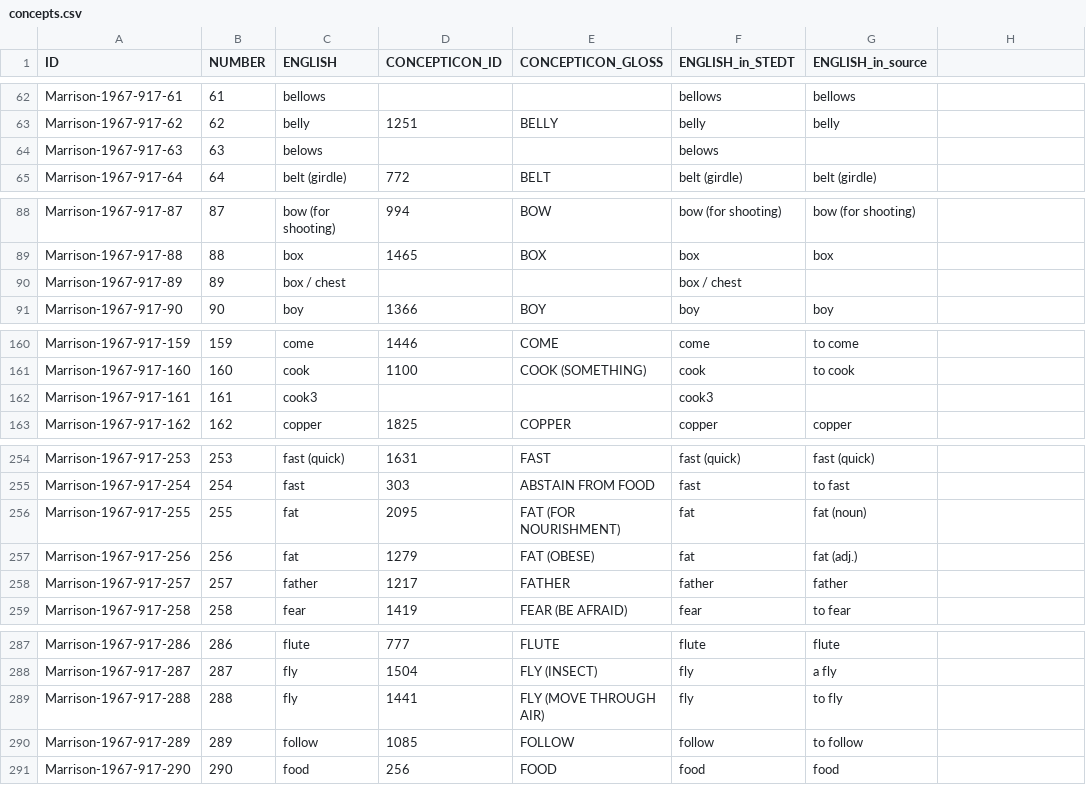
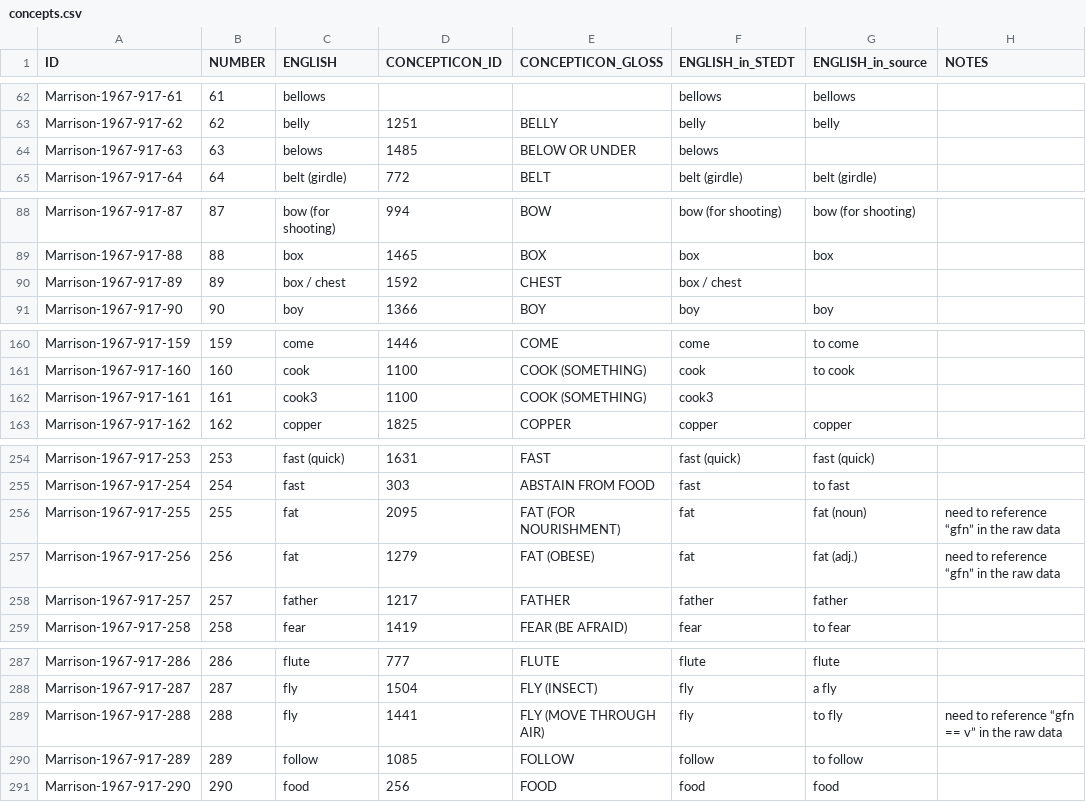
Before and after one commit to lexibank/marrisonnaga, a CSV file: etc/concepts.csv, drawn as a sheet; only a part is shown, gaps mark what is left out; the diff names each change by its address in the sheet, - before the commit and + after, or states it on an @@ line.

Commit message:
add notes

```diff
--- a/etc/concepts.csv
+++ b/etc/concepts.csv
-H1: (empty)
+H1: NOTES
-D64 (CONCEPTICON_ID): (empty)
+D64 (CONCEPTICON_ID): 1485
-E64 (CONCEPTICON_GLOSS): (empty)
+E64 (CONCEPTICON_GLOSS): BELOW OR UNDER
-D90 (CONCEPTICON_ID): (empty)
+D90 (CONCEPTICON_ID): 1592
-E90 (CONCEPTICON_GLOSS): (empty)
+E90 (CONCEPTICON_GLOSS): CHEST
-D162 (CONCEPTICON_ID): (empty)
+D162 (CONCEPTICON_ID): 1100
-E162 (CONCEPTICON_GLOSS): (empty)
+E162 (CONCEPTICON_GLOSS): COOK (SOMETHING)
-H256:H257 (NOTES): (empty)
+H256:H257 (NOTES): need to reference “gfn” in the raw data
-H289 (NOTES): (empty)
+H289 (NOTES): need to reference “gfn == v” in the raw data
```
